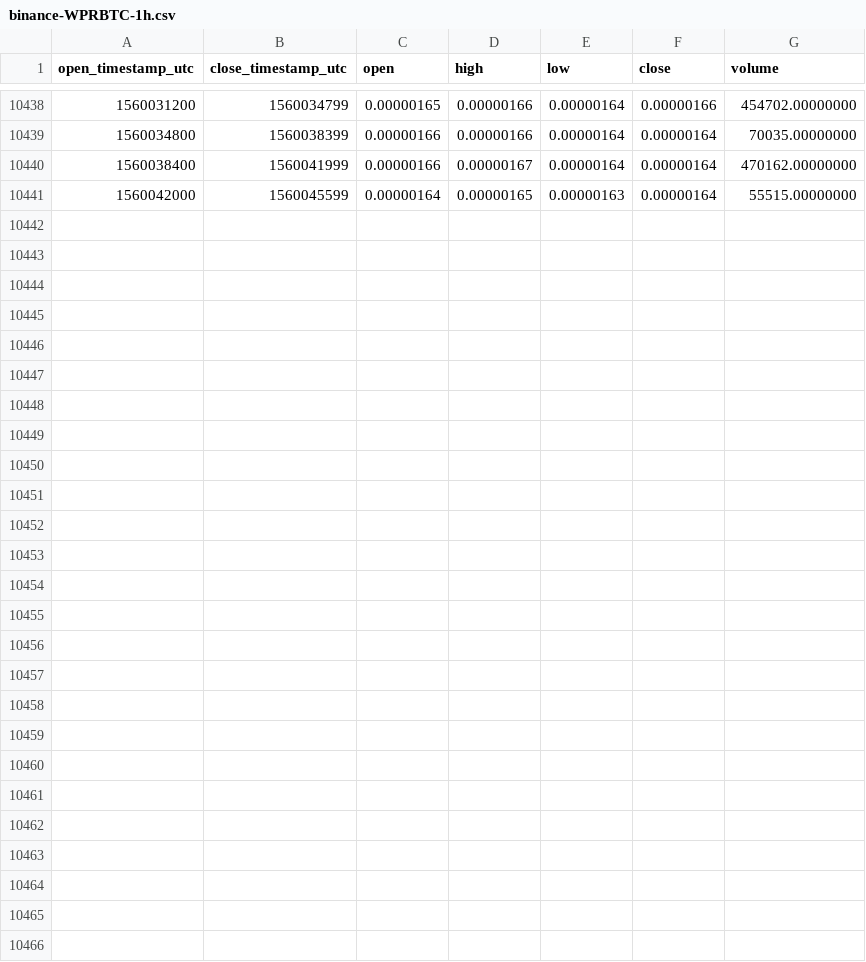
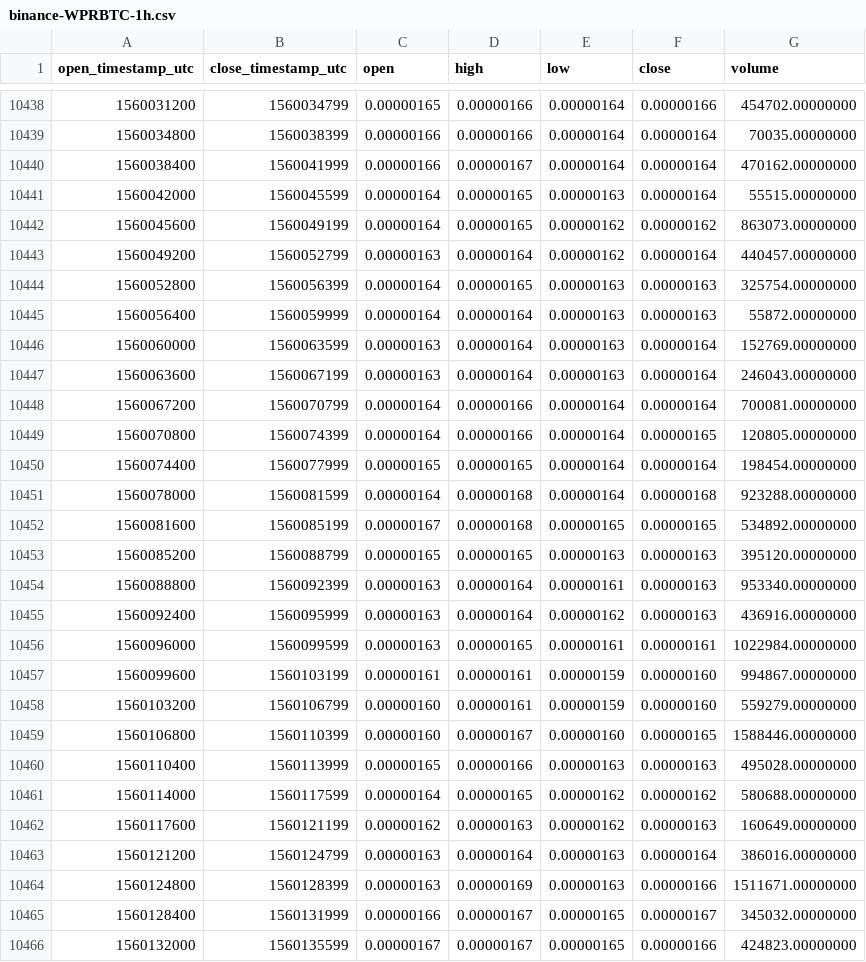
Before and after one commit to cryptobigbro/binance-WPRBTC, a CSV file: binance-WPRBTC-1h.csv, drawn as a sheet; only a part is shown, gaps mark what is left out.

Commit message:
Update OHLCV data.

```diff
--- a/binance-WPRBTC-1h.csv
+++ b/binance-WPRBTC-1h.csv
@@ -10441 +10441,26 @@ open_timestamp_utc,close_timestamp_utc,open,high,low,close,volume
 1560042000,1560045599,0.00000164,0.00000165,0.00000163,0.00000164,55515.00000000
+1560045600,1560049199,0.00000164,0.00000165,0.00000162,0.00000162,863073.00000000
+1560049200,1560052799,0.00000163,0.00000164,0.00000162,0.00000164,440457.00000000
+1560052800,1560056399,0.00000164,0.00000165,0.00000163,0.00000163,325754.00000000
+1560056400,1560059999,0.00000164,0.00000164,0.00000163,0.00000163,55872.00000000
+1560060000,1560063599,0.00000163,0.00000164,0.00000163,0.00000164,152769.00000000
+1560063600,1560067199,0.00000163,0.00000164,0.00000163,0.00000164,246043.00000000
+1560067200,1560070799,0.00000164,0.00000166,0.00000164,0.00000164,700081.00000000
+1560070800,1560074399,0.00000164,0.00000166,0.00000164,0.00000165,120805.00000000
+1560074400,1560077999,0.00000165,0.00000165,0.00000164,0.00000164,198454.00000000
+1560078000,1560081599,0.00000164,0.00000168,0.00000164,0.00000168,923288.00000000
+1560081600,1560085199,0.00000167,0.00000168,0.00000165,0.00000165,534892.00000000
+1560085200,1560088799,0.00000165,0.00000165,0.00000163,0.00000163,395120.00000000
+1560088800,1560092399,0.00000163,0.00000164,0.00000161,0.00000163,953340.00000000
+1560092400,1560095999,0.00000163,0.00000164,0.00000162,0.00000163,436916.00000000
+1560096000,1560099599,0.00000163,0.00000165,0.00000161,0.00000161,1022984.00000000
+1560099600,1560103199,0.00000161,0.00000161,0.00000159,0.00000160,994867.00000000
+1560103200,1560106799,0.00000160,0.00000161,0.00000159,0.00000160,559279.00000000
+1560106800,1560110399,0.00000160,0.00000167,0.00000160,0.00000165,1588446.00000000
+1560110400,1560113999,0.00000165,0.00000166,0.00000163,0.00000163,495028.00000000
+1560114000,1560117599,0.00000164,0.00000165,0.00000162,0.00000162,580688.00000000
+1560117600,1560121199,0.00000162,0.00000163,0.00000162,0.00000163,160649.00000000
+1560121200,1560124799,0.00000163,0.00000164,0.00000163,0.00000164,386016.00000000
+1560124800,1560128399,0.00000163,0.00000169,0.00000163,0.00000166,1511671.00000000
+1560128400,1560131999,0.00000166,0.00000167,0.00000165,0.00000167,345032.00000000
+1560132000,1560135599,0.00000167,0.00000167,0.00000165,0.00000166,424823.00000000
```
Also changed, not shown: binance-WPRBTC-1d.csv.
